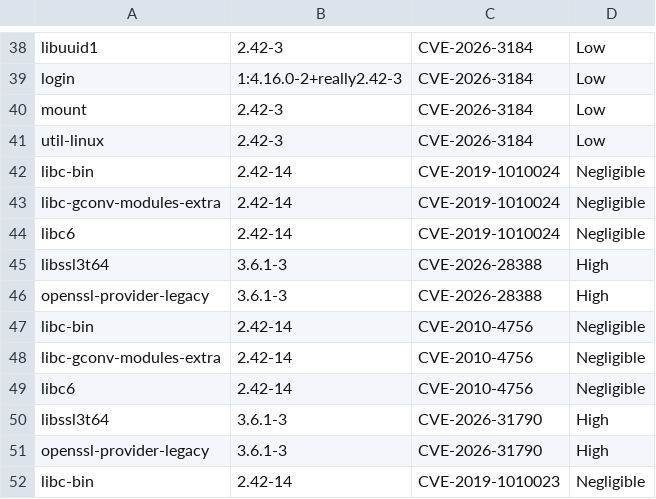
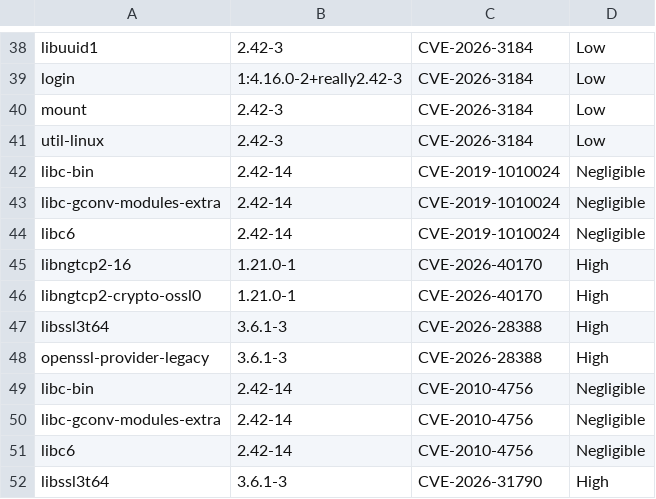
Before and after one commit to AnchorLayer/docker-baseimage-debian, a CSV file: vuln-reports-Forky/grype-report-Forky.csv, drawn as a sheet; only a part is shown, gaps mark what is left out; the shorter side is filled out with more unchanged rows.

```diff
--- a/vuln-reports-Forky/grype-report-Forky.csv
+++ b/vuln-reports-Forky/grype-report-Forky.csv
@@ -44,2 +44,4 @@
 "libc6","2.42-14","CVE-2019-1010024","Negligible"
+"libngtcp2-16","1.21.0-1","CVE-2026-40170","High"
+"libngtcp2-crypto-ossl0","1.21.0-1","CVE-2026-40170","High"
 "libssl3t64","3.6.1-3","CVE-2026-28388","High"
```
Also changed, not shown: 6 other files.
